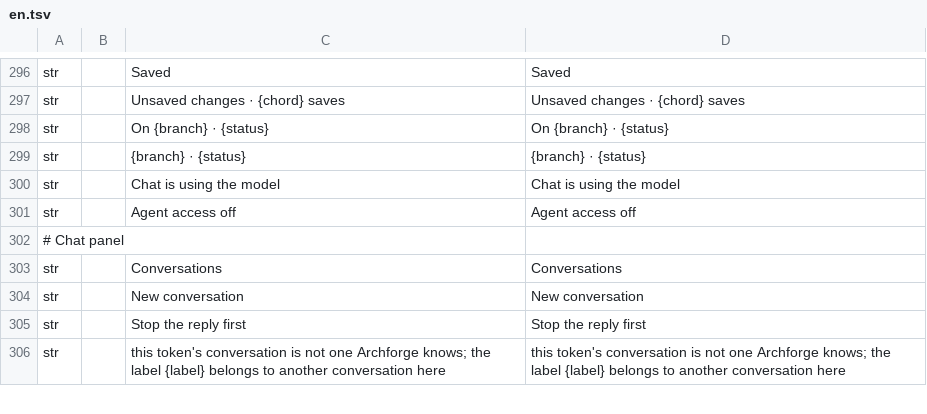
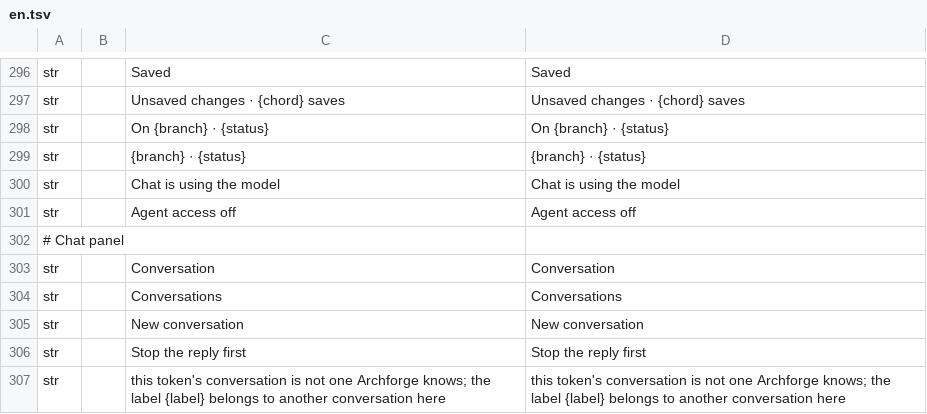
Before and after one commit to software-vision-ai/archforge, a TSV file: crates/ui-egui/src/i18n/en.tsv, drawn as a sheet; only a part is shown, gaps mark what is left out.

```diff
--- a/crates/ui-egui/src/i18n/en.tsv
+++ b/crates/ui-egui/src/i18n/en.tsv
@@ -302,2 +302,3 @@ str		Agent access off	Agent access off
 # Chat panel
+str		Conversation	Conversation
 str		Conversations	Conversations
```
Also changed, not shown: crates/ui-egui/src/i18n/de.tsv, crates/ui-egui/src/i18n/es.tsv, 6 other files.
